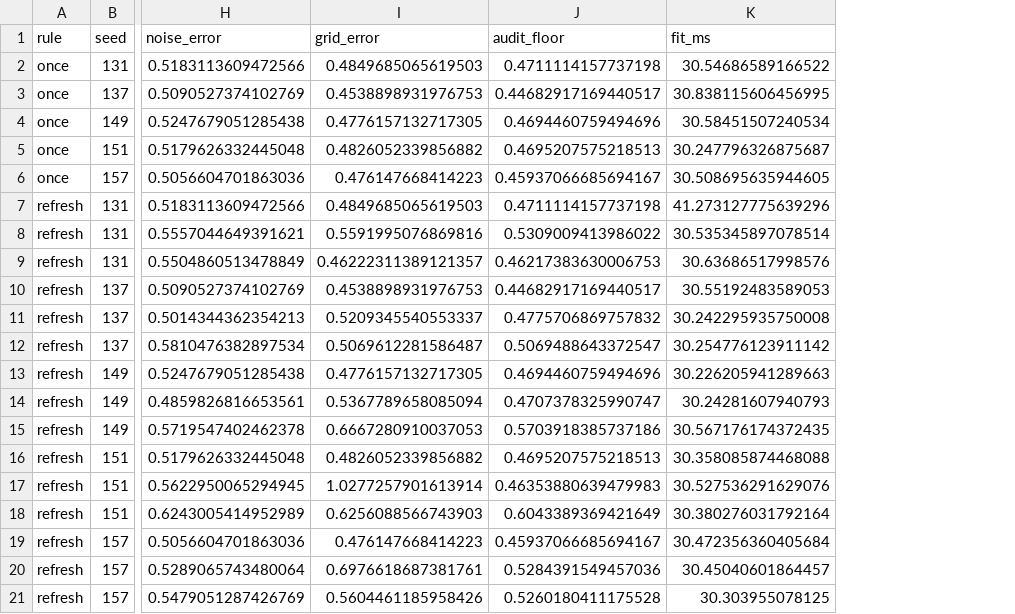
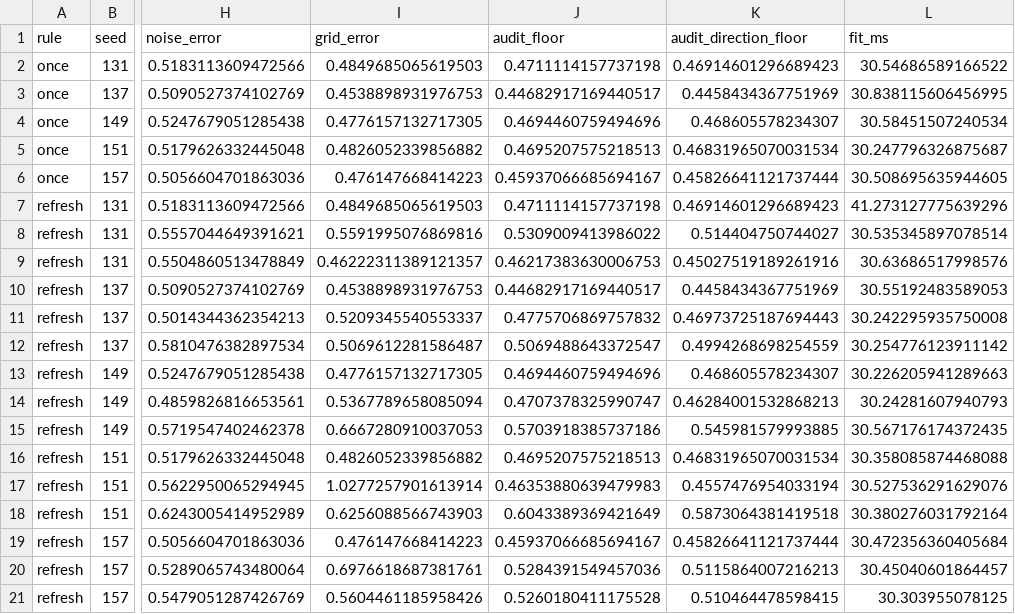
Before and after one commit to sznnzs/fashion-mnist-step-matching, a CSV file: results/calibration_summary.csv, drawn as a sheet; only a part is shown, gaps mark what is left out; the diff names each change by its address in the sheet, - before the commit and + after, or states it on an @@ line.

```diff
--- a/results/calibration_summary.csv
+++ b/results/calibration_summary.csv
+column K (audit_direction_floor), rows 2-21: 0.46914601296689423 | 0.4458434367751969 | 0.468605578234307 | 0.46831965070031534 | 0.45826641121737444 | 0.46914601296689423 | 0.514404750744027 | 0.45027519189261916 | 0.4458434367751969 | 0.46973725187694443 | 0.4994268698254559 | 0.468605578234307 | 0.46284001532868213 | 0.545981579993885 | 0.46831965070031534 | 0.4557476954033194 | 0.5873064381419518 | 0.45826641121737444 | 0.5115864007216213 | 0.510464478598415
```
Also changed, not shown: 3 other files.
